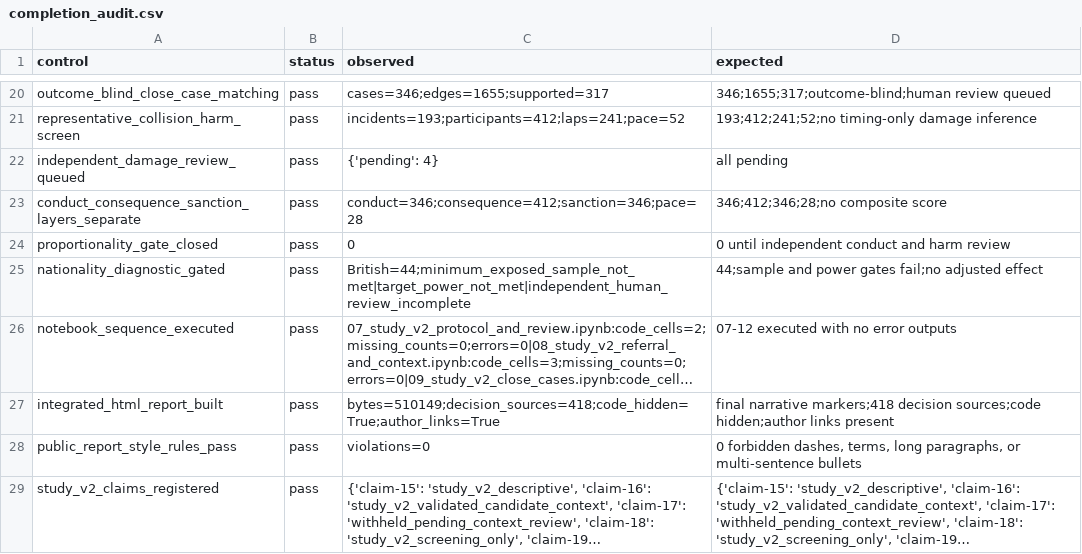
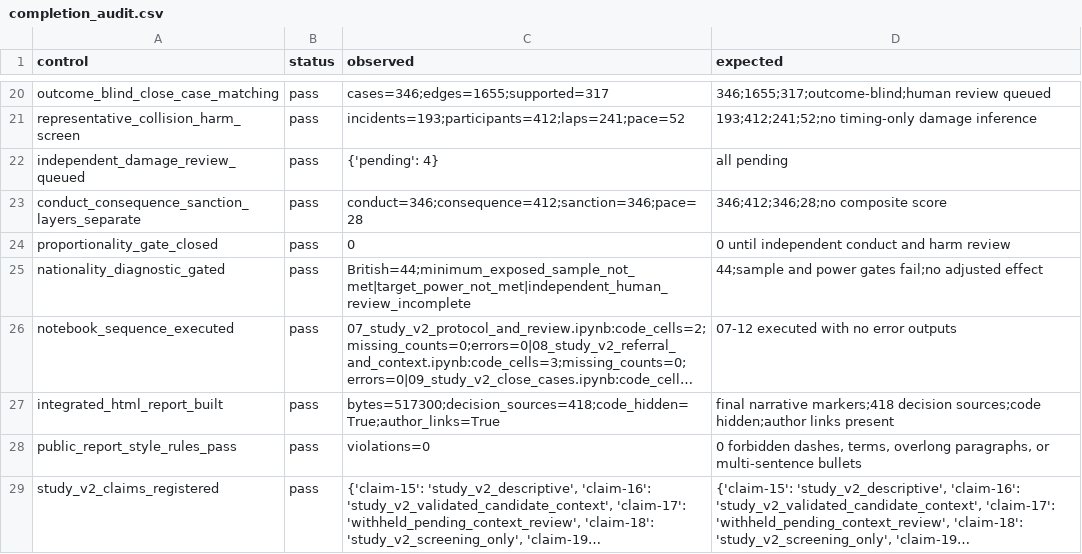
Before and after one commit to brianbzeng/f1-stewarding-analysis, a CSV file: reports/generated/study_v2/completion_audit.csv, drawn as a sheet; only a part is shown, gaps mark what is left out; long unchanged cells end in …; the diff names each change by its address in the sheet, - before the commit and + after, or states it on an @@ line.

Commit message:
Rewrite report in Brian data science voice

```diff
--- a/reports/generated/study_v2/completion_audit.csv
+++ b/reports/generated/study_v2/completion_audit.csv
-C27 (observed): bytes=510149;decision_sources=418;code_hidden=True;author_links=True
+C27 (observed): bytes=517300;decision_sources=418;code_hidden=True;author_links=True
-D28 (expected): …dashes, terms, long paragraphs, or…
+D28 (expected): …dashes, terms, overlong paragraphs, or…
```
Also changed, not shown: 10 other files.
